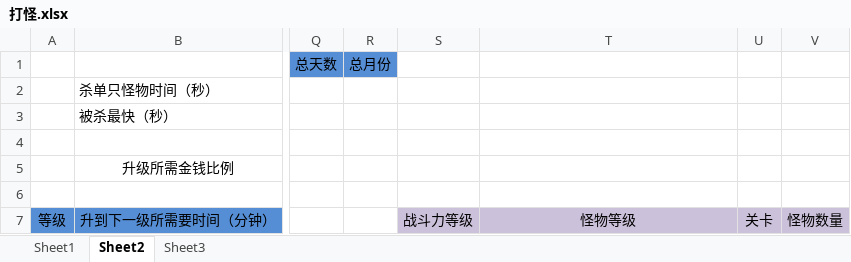
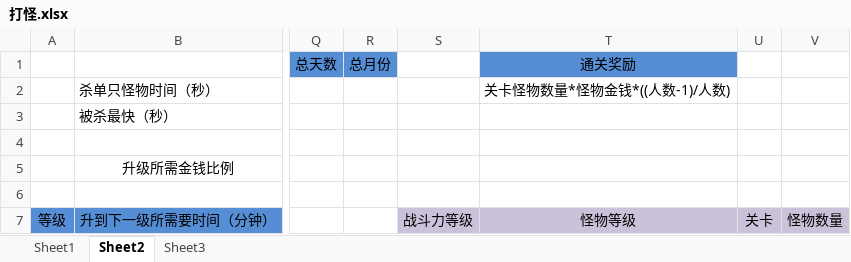
Before and after one commit to devilwalk/survive, an Excel workbook: 打怪.xlsx, sheet Sheet2, drawn as a sheet; only a part is shown, gaps mark what is left out; values as stored, in another font and other column widths than the file's, no borders; charts and pictures not drawn; the diff names each change by its address in the sheet, - before the commit and + after, or states it on an @@ line.

Commit message:
update

```diff
--- a/打怪.xlsx (sheet Sheet2)
+++ b/打怪.xlsx (sheet Sheet2)
-T1 (怪物等级): (empty)
+T1 (怪物等级): 通关奖励
-T1 fill: none
+T1 fill: #558ED5
-T2 (怪物等级): (empty)
+T2 (怪物等级): 关卡怪物数量*怪物金钱*((人数-1)/人数)
```
Also changed, not shown: charts or pictures.
